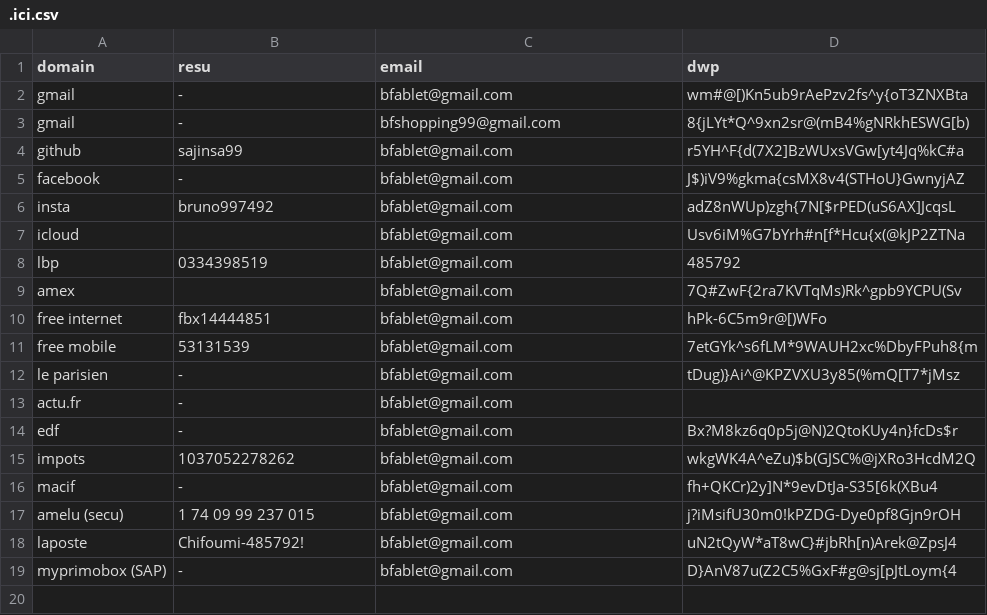
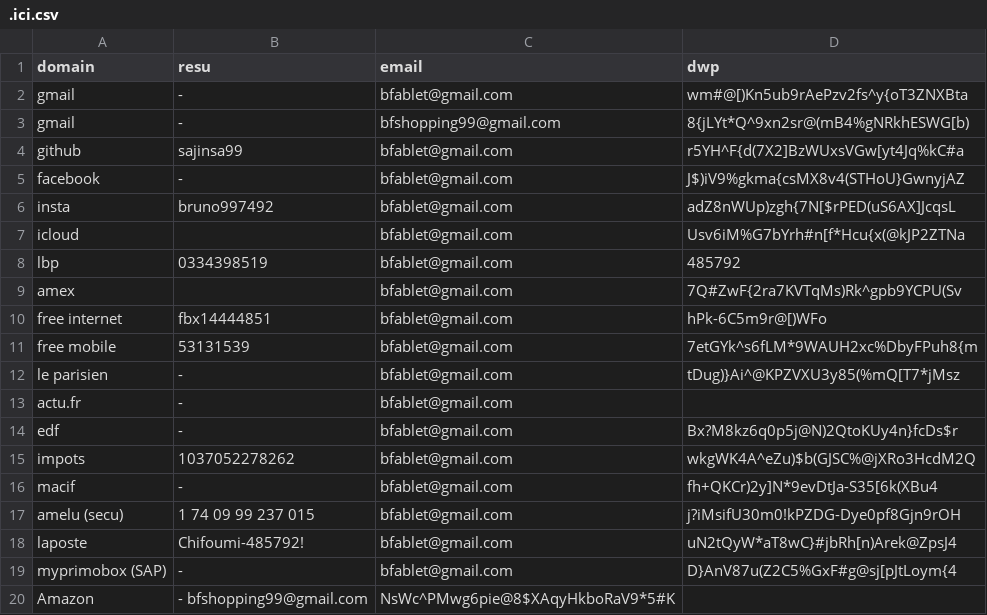
Before and after one commit to sajinsa99/misc, a CSV file: .ici.csv, drawn as a sheet; the diff names each change by its address in the sheet, - before the commit and + after, or states it on an @@ line.

Commit message:
Update .ici.csv

```diff
--- a/.ici.csv
+++ b/.ici.csv
+row 20: Amazon | - bfshopping99@gmail.com | NsWc^PMwg6pie@8$XAqyHkboRaV9*5#K
```
